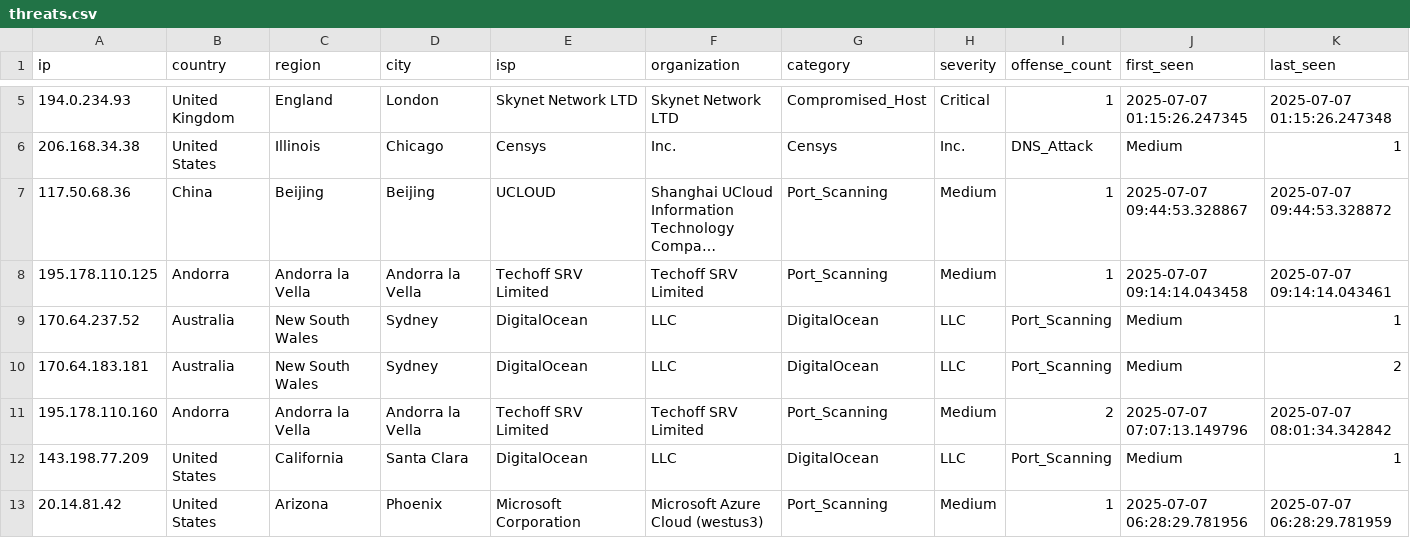
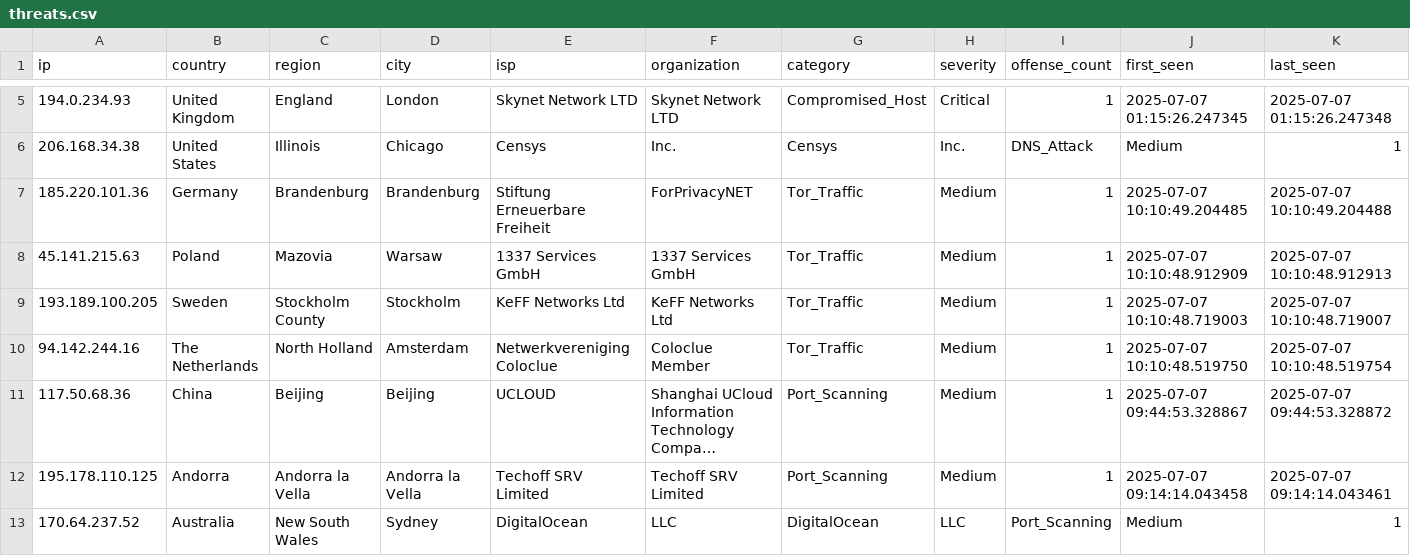
Before and after one commit to Tempest-Solutions-Company/threat-feeds, a CSV file: threats.csv, drawn as a sheet; only a part is shown, gaps mark what is left out; the shorter side is filled out with more unchanged rows; long unchanged cells end in …; rows hold the shown columns only; the diff names each change by its address in the sheet, - before the commit and + after, or states it on an @@ line.

Commit message:
Update threats.csv - 2025-07-07 10:11:18 UTC

```diff
--- a/threats.csv
+++ b/threats.csv
+row 7: 185.220.101.36 | Germany | Brandenburg | Brandenburg | Stiftung Erneuerbare Freiheit | ForPrivacyNET | Tor_Traffic | Medium | 1 | 2025-07-07 10:10:49.204485 | 2025-07-07 10:10:49.204488
+row 8: 45.141.215.63 | Poland | Mazovia | Warsaw | 1337 Services GmbH | 1337 Services GmbH | Tor_Traffic | Medium | 1 | 2025-07-07 10:10:48.912909 | 2025-07-07 10:10:48.912913
+row 9: 193.189.100.205 | Sweden | Stockholm County | Stockholm | KeFF Networks Ltd | KeFF Networks Ltd | Tor_Traffic | Medium | 1 | 2025-07-07 10:10:48.719003 | 2025-07-07 10:10:48.719007
+row 10: 94.142.244.16 | The Netherlands | North Holland | Amsterdam | Netwerkvereniging Coloclue | Coloclue Member | Tor_Traffic | Medium | 1 | 2025-07-07 10:10:48.519750 | 2025-07-07 10:10:48.519754
```
